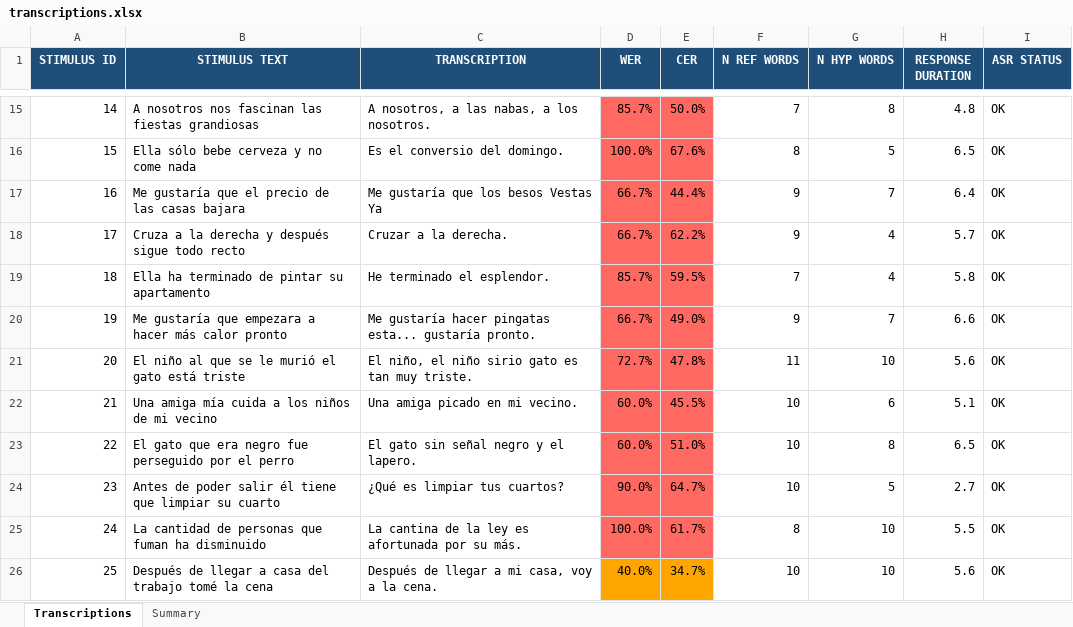
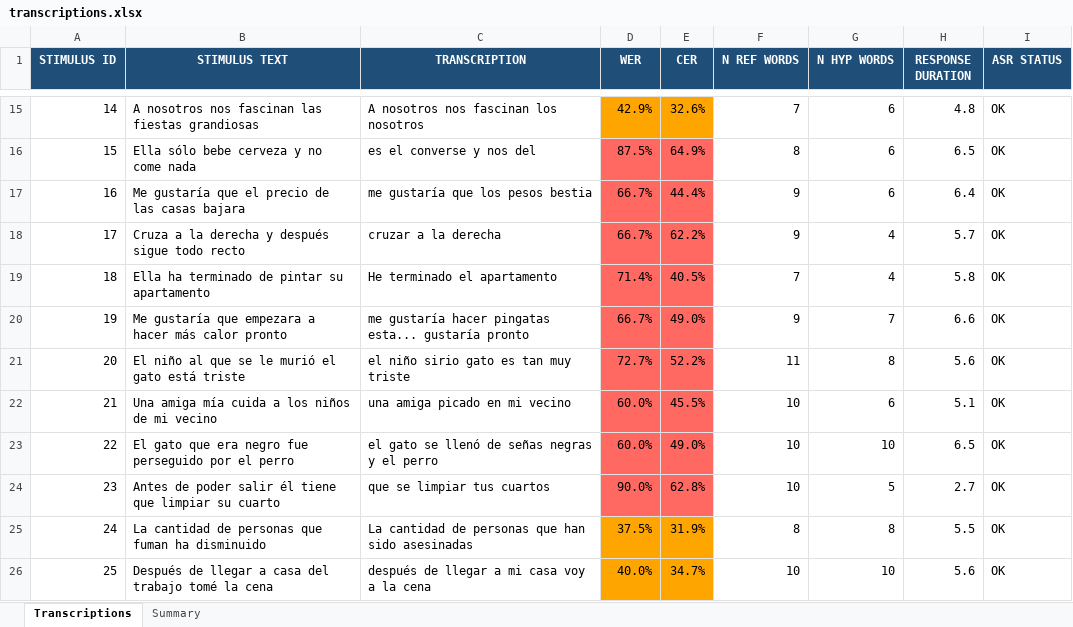
Before and after one commit to gupta-tilak/autoeit_humanai, an Excel workbook: eit_output_v3/038012_2A_preprocessed/transcriptions/transcriptions.xlsx, sheet Transcriptions, drawn as a sheet; only a part is shown, gaps mark what is left out; values as stored, in another font and other column widths than the file's, no borders; the diff covers the shown part only; the diff names each change by its address in the sheet, - before the commit and + after, or states it on an @@ line.

```diff
--- a/eit_output_v3/038012_2A_preprocessed/transcriptions/transcriptions.xlsx (sheet Transcriptions)
+++ b/eit_output_v3/038012_2A_preprocessed/transcriptions/transcriptions.xlsx (sheet Transcriptions)
-C15 (TRANSCRIPTION): A nosotros, a las nabas, a los nosotros.
+C15 (TRANSCRIPTION): A nosotros nos fascinan los nosotros
-D15 (WER): 85.7%
+D15 (WER): 42.9%
-D15:E15 fill: #FF6961
+D15:E15 fill: #FFA500
-E15 (CER): 50.0%
+E15 (CER): 32.6%
-G15 (N HYP WORDS): 8
+G15 (N HYP WORDS): 6
-C16 (TRANSCRIPTION): Es el conversio del domingo.
+C16 (TRANSCRIPTION): es el converse y nos del
-D16 (WER): 100.0%
+D16 (WER): 87.5%
-E16 (CER): 67.6%
+E16 (CER): 64.9%
-G16 (N HYP WORDS): 5
+G16 (N HYP WORDS): 6
-C17 (TRANSCRIPTION): Me gustaría que los besos Vestas Ya
+C17 (TRANSCRIPTION): me gustaría que los pesos bestia
-G17 (N HYP WORDS): 7
+G17 (N HYP WORDS): 6
-C18 (TRANSCRIPTION): Cruzar a la derecha.
+C18 (TRANSCRIPTION): cruzar a la derecha
-C19 (TRANSCRIPTION): He terminado el esplendor.
+C19 (TRANSCRIPTION): He terminado el apartamento
-D19 (WER): 85.7%
+D19 (WER): 71.4%
-E19 (CER): 59.5%
+E19 (CER): 40.5%
-C20 (TRANSCRIPTION): Me gustaría hacer pingatas esta... gustaría pronto.
+C20 (TRANSCRIPTION): me gustaría hacer pingatas esta... gustaría pronto
-C21 (TRANSCRIPTION): El niño, el niño sirio gato es tan muy triste.
+C21 (TRANSCRIPTION): el niño sirio gato es tan muy triste
-E21 (CER): 47.8%
+E21 (CER): 52.2%
-G21 (N HYP WORDS): 10
+G21 (N HYP WORDS): 8
-C22 (TRANSCRIPTION): Una amiga picado en mi vecino.
+C22 (TRANSCRIPTION): una amiga picado en mi vecino
-C23 (TRANSCRIPTION): El gato sin señal negro y el lapero.
+C23 (TRANSCRIPTION): el gato se llenó de señas negras y el perro
-E23 (CER): 51.0%
+E23 (CER): 49.0%
-G23 (N HYP WORDS): 8
+G23 (N HYP WORDS): 10
-C24 (TRANSCRIPTION): ¿Qué es limpiar tus cuartos?
+C24 (TRANSCRIPTION): que se limpiar tus cuartos
-E24 (CER): 64.7%
+E24 (CER): 62.8%
-C25 (TRANSCRIPTION): La cantina de la ley es afortunada por su más.
+C25 (TRANSCRIPTION): La cantidad de personas que han sido asesinadas
-D25 (WER): 100.0%
+D25 (WER): 37.5%
-D25:E25 fill: #FF6961
+D25:E25 fill: #FFA500
-E25 (CER): 61.7%
+E25 (CER): 31.9%
-G25 (N HYP WORDS): 10
+G25 (N HYP WORDS): 8
-C26 (TRANSCRIPTION): Después de llegar a mi casa, voy a la cena.
+C26 (TRANSCRIPTION): después de llegar a mi casa voy a la cena
```
Also changed, not shown: 35 edited cells and cell formats elsewhere in this sheet, sheet Summary, 20 other files.
